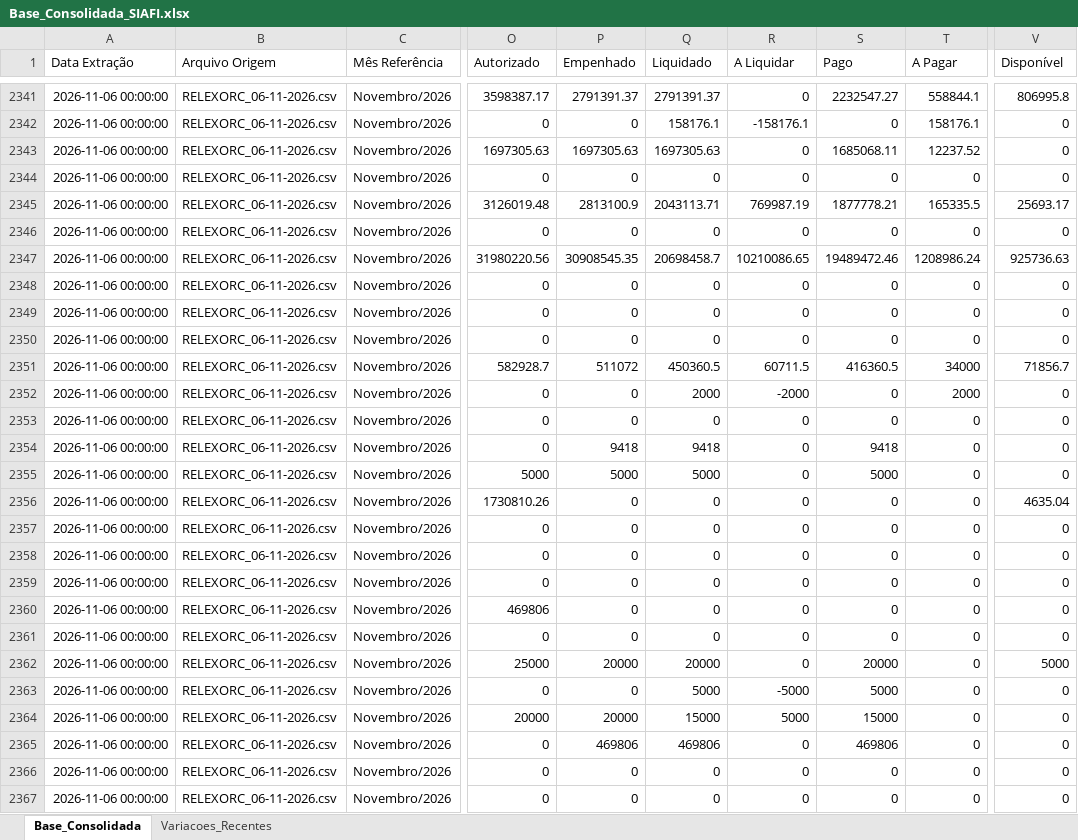
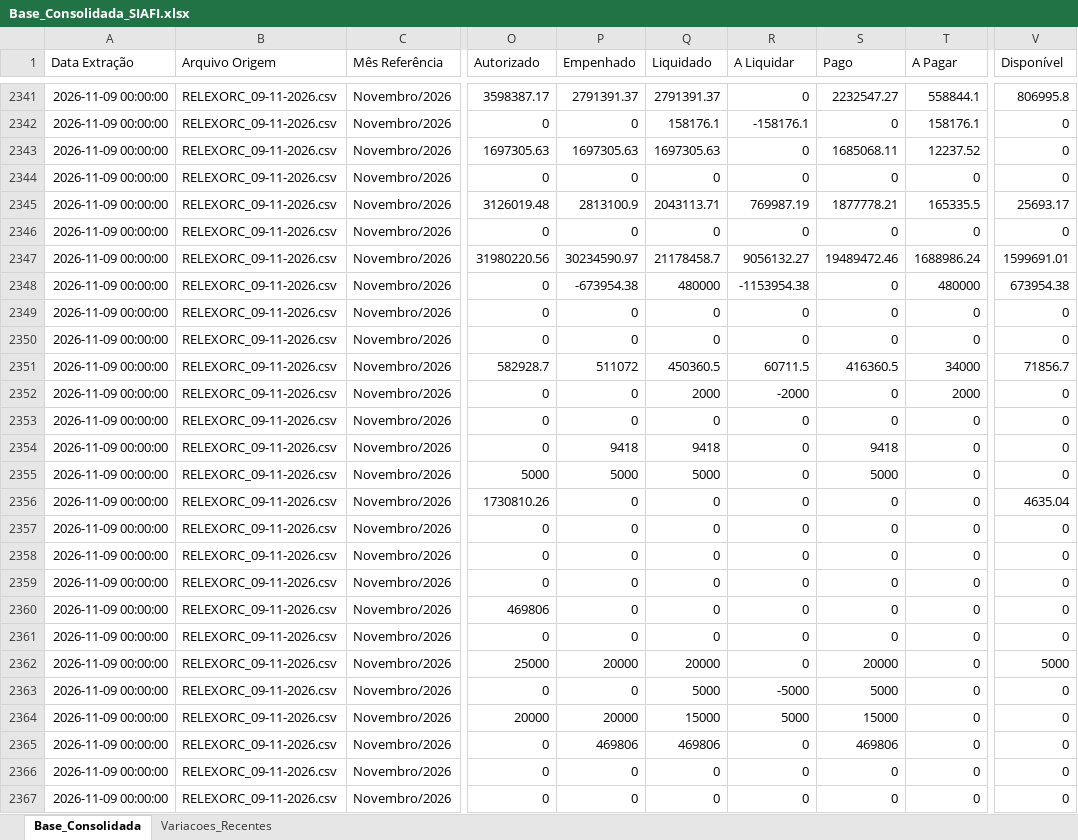
Before and after one commit to leuler-web/painel-execucao-uea, an Excel workbook: Base_Consolidada_SIAFI.xlsx, sheet Base_Consolidada, drawn as a sheet; only a part is shown, gaps mark what is left out; values as stored, in another font and other column widths than the file's, no borders; the diff covers the shown part only; the diff names each change by its address in the sheet, - before the commit and + after, or states it on an @@ line.

Commit message:
Atualização automática - Base Consolidada

```diff
--- a/Base_Consolidada_SIAFI.xlsx (sheet Base_Consolidada)
+++ b/Base_Consolidada_SIAFI.xlsx (sheet Base_Consolidada)
-A2341:A2367 (Data Extração): 2026-11-06 00:00:00
+A2341:A2367 (Data Extração): 2026-11-09 00:00:00
-B2341:B2367 (Arquivo Origem): RELEXORC_06-11-2026.csv
+B2341:B2367 (Arquivo Origem): RELEXORC_09-11-2026.csv
-P2347 (Empenhado): 30908545.35
+P2347 (Empenhado): 30234590.97
-Q2347 (Liquidado): 20698458.7
+Q2347 (Liquidado): 21178458.7
-R2347 (A Liquidar): 10210086.65
+R2347 (A Liquidar): 9056132.27
-T2347 (A Pagar): 1208986.24
+T2347 (A Pagar): 1688986.24
-V2347 (Disponível): 925736.63
+V2347 (Disponível): 1599691.01
-P2348 (Empenhado): 0
+P2348 (Empenhado): -673954.38
-Q2348 (Liquidado): 0
+Q2348 (Liquidado): 480000
-R2348 (A Liquidar): 0
+R2348 (A Liquidar): -1153954.38
-T2348 (A Pagar): 0
+T2348 (A Pagar): 480000
-V2348 (Disponível): 0
+V2348 (Disponível): 673954.38
```
Also changed, not shown: 700 edited cells elsewhere in this sheet, sheet Variacoes_Recentes.
